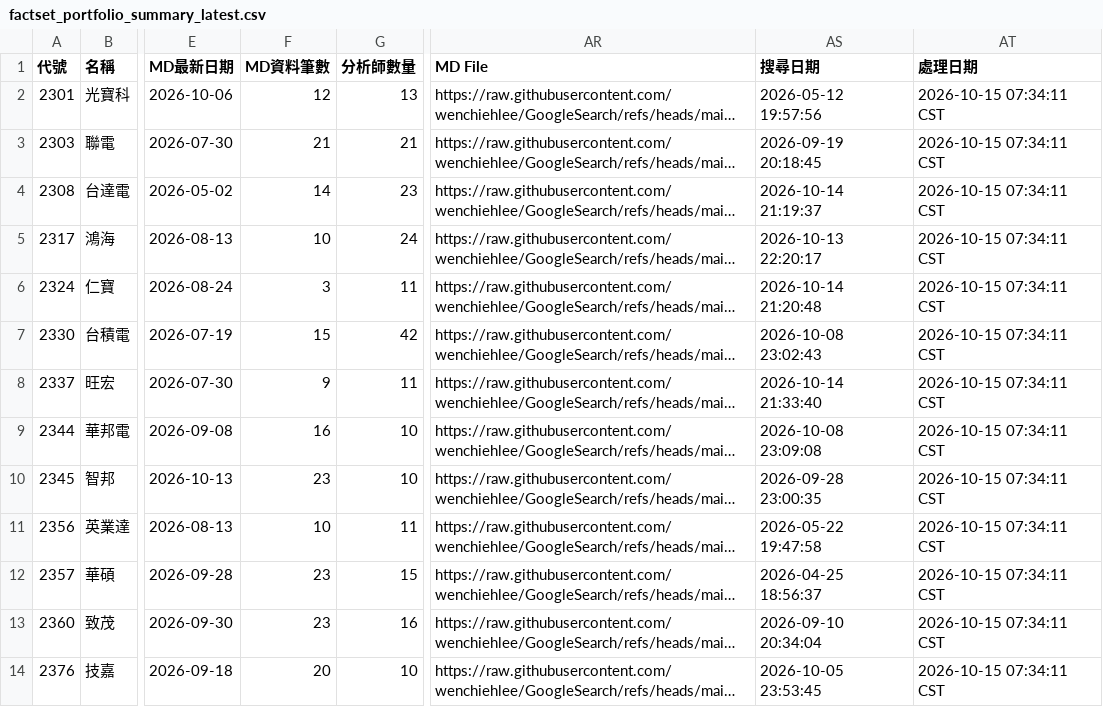
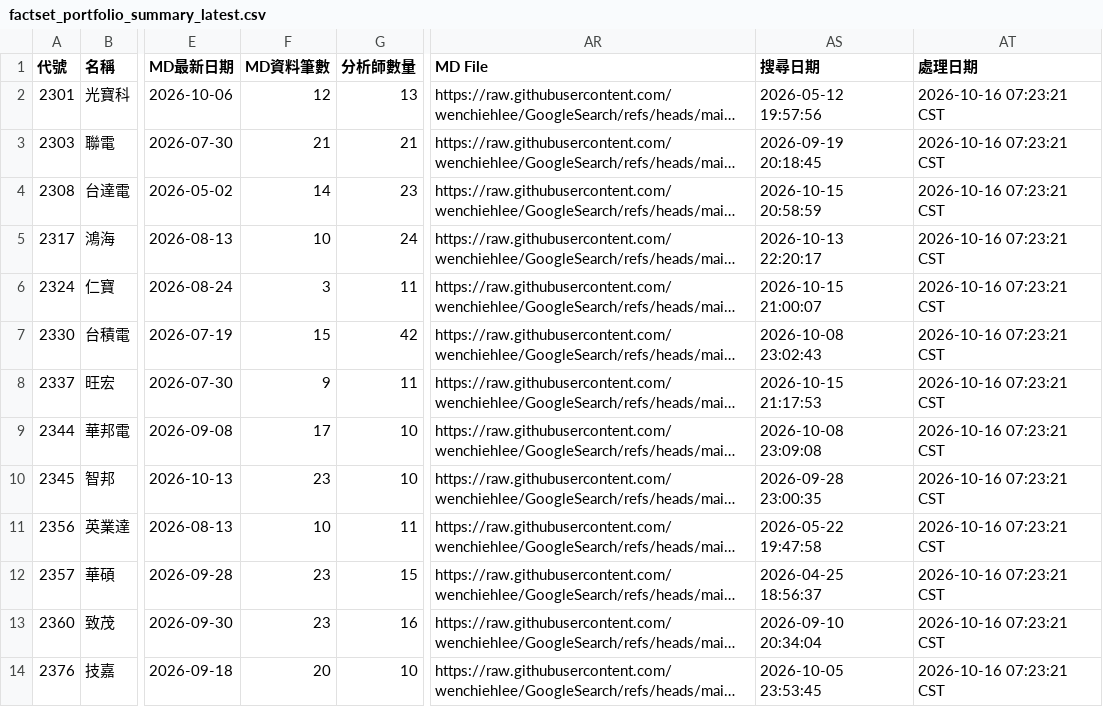
Before and after one commit to wenchiehlee/GoogleSearch.Factset, a CSV file: data/reports/factset_portfolio_summary_latest.csv, drawn as a sheet; only a part is shown, gaps mark what is left out; long unchanged cells end in …; the diff covers the shown part only; the diff names each change by its address in the sheet, - before the commit and + after, or states it on an @@ line.

```diff
--- a/data/reports/factset_portfolio_summary_latest.csv
+++ b/data/reports/factset_portfolio_summary_latest.csv
-AT2:AT14 (處理日期): 2026-10-15 07:34:11 CST
+AT2:AT14 (處理日期): 2026-10-16 07:23:21 CST
-AS4 (搜尋日期): 2026-10-14 21:19:37
+AS4 (搜尋日期): 2026-10-15 20:58:59
-AS6 (搜尋日期): 2026-10-14 21:20:48
+AS6 (搜尋日期): 2026-10-15 21:00:07
-AS8 (搜尋日期): 2026-10-14 21:33:40
+AS8 (搜尋日期): 2026-10-15 21:17:53
-F9 (MD資料筆數): 16
+F9 (MD資料筆數): 17
```
Also changed, not shown: 125 edited cells elsewhere in this file, data/reports/factset_query_pattern_summary_latest.csv, data/reports/raw_factset_detailed_report.csv, 3 other files.
